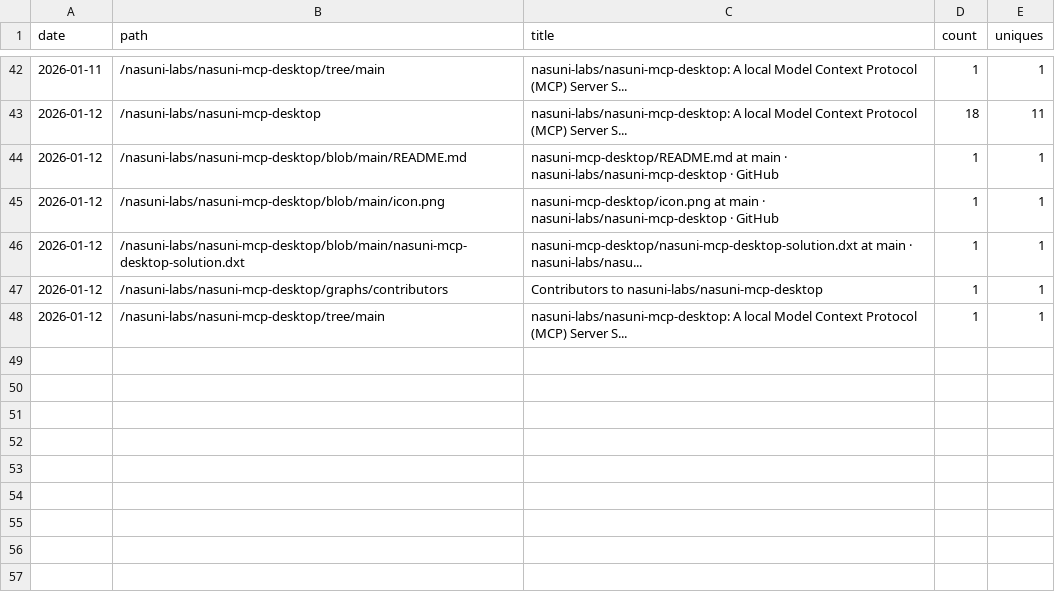
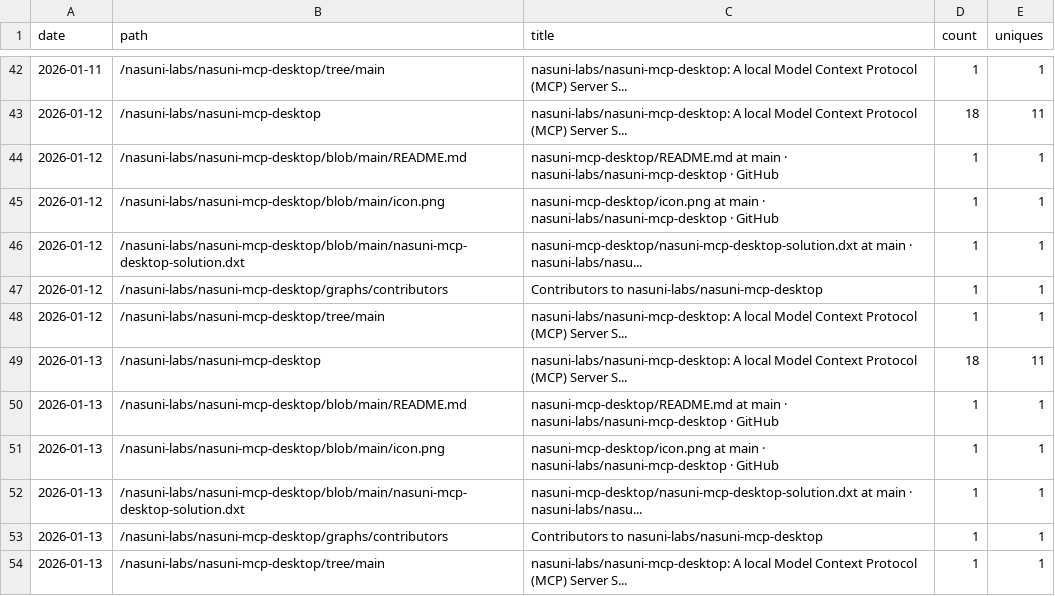
Before and after one commit to nasuni-labs/nasuni-mcp-desktop, a CSV file: data/traffic_paths.csv, drawn as a sheet; only a part is shown, gaps mark what is left out.

```diff
--- a/data/traffic_paths.csv
+++ b/data/traffic_paths.csv
@@ -48 +48,7 @@ date,path,title,count,uniques
 2026-01-12,/nasuni-labs/nasuni-mcp-desktop/tree/main,nasuni-labs/nasuni-mcp-desktop: A local Model Context Protocol (MCP) Server S...,1,1
+2026-01-13,/nasuni-labs/nasuni-mcp-desktop,nasuni-labs/nasuni-mcp-desktop: A local Model Context Protocol (MCP) Server S...,18,11
+2026-01-13,/nasuni-labs/nasuni-mcp-desktop/blob/main/README.md,nasuni-mcp-desktop/README.md at main · nasuni-labs/nasuni-mcp-desktop · GitHub,1,1
+2026-01-13,/nasuni-labs/nasuni-mcp-desktop/blob/main/icon.png,nasuni-mcp-desktop/icon.png at main · nasuni-labs/nasuni-mcp-desktop · GitHub,1,1
+2026-01-13,/nasuni-labs/nasuni-mcp-desktop/blob/main/nasuni-mcp-desktop-solution.dxt,nasuni-mcp-desktop/nasuni-mcp-desktop-solution.dxt at main · nasuni-labs/nasu...,1,1
+2026-01-13,/nasuni-labs/nasuni-mcp-desktop/graphs/contributors,Contributors to nasuni-labs/nasuni-mcp-desktop,1,1
+2026-01-13,/nasuni-labs/nasuni-mcp-desktop/tree/main,nasuni-labs/nasuni-mcp-desktop: A local Model Context Protocol (MCP) Server S...,1,1
```
Also changed, not shown: data/traffic_clones.csv, data/traffic_referrers.csv, 1 other file.
